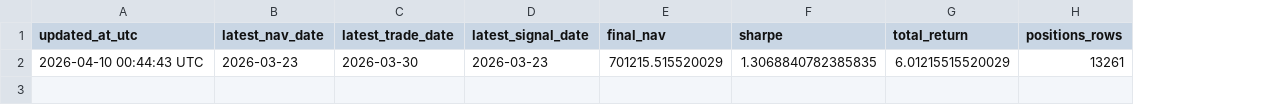
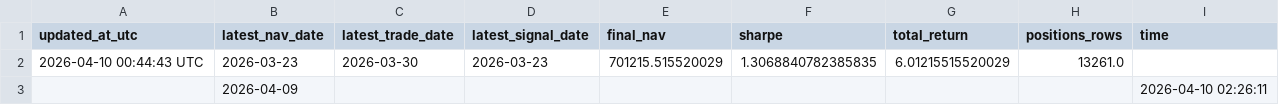
Before and after one commit to bichcs5566-alt/V204-app, a CSV file: update_log.csv, drawn as a sheet; the diff names each change by its address in the sheet, - before the commit and + after, or states it on an @@ line.

```diff
--- a/update_log.csv
+++ b/update_log.csv
+column I (time), empty
-H2 (positions_rows): 13261
+H2 (positions_rows): 13261.0
+row 3:  | 2026-04-09 |  |  |  |  |  |  | 2026-04-10 02:26:11
```
Also changed, not shown: v202_nav.csv, 3 other files.
